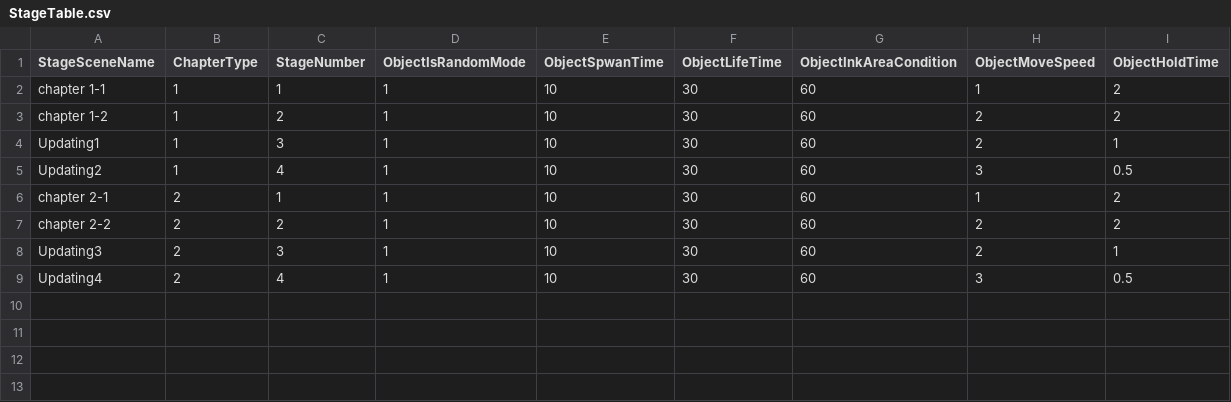
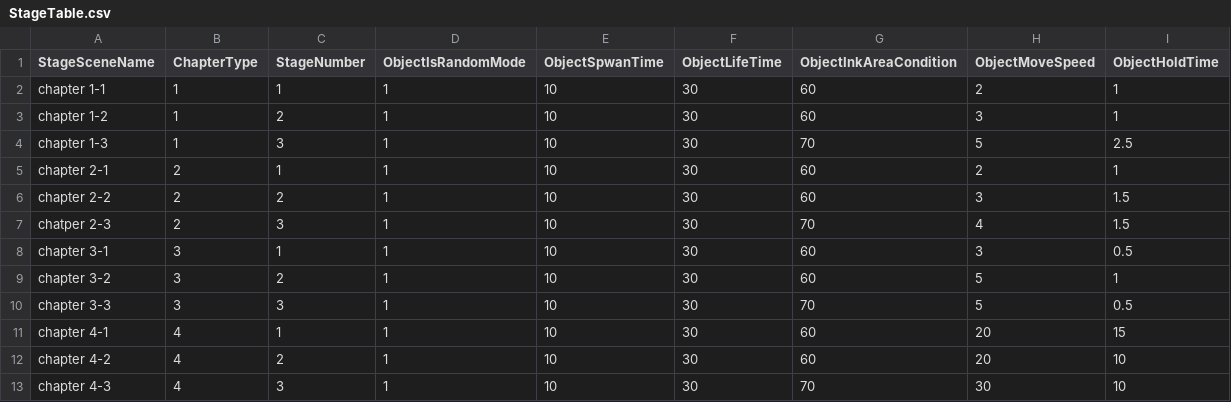
Before and after one commit to chrisLeeSW/Throw_ink, a CSV file: Project/Assets/Resources/Table/StageTable.csv, drawn as a sheet.

```diff
--- a/Project/Assets/Resources/Table/StageTable.csv
+++ b/Project/Assets/Resources/Table/StageTable.csv
@@ -1,9 +1,13 @@
 StageSceneName,ChapterType,StageNumber,ObjectIsRandomMode,ObjectSpwanTime,ObjectLifeTime,ObjectInkAreaCondition,ObjectMoveSpeed,ObjectHoldTime
-chapter 1-1,1,1,1,10,30,60,1,2
-chapter 1-2,1,2,1,10,30,60,2,2
-Updating1,1,3,1,10,30,60,2,1
-Updating2,1,4,1,10,30,60,3,0.5
-chapter 2-1,2,1,1,10,30,60,1,2
-chapter 2-2,2,2,1,10,30,60,2,2
-Updating3,2,3,1,10,30,60,2,1
-Updating4,2,4,1,10,30,60,3,0.5
+chapter 1-1,1,1,1,10,30,60,2,1
+chapter 1-2,1,2,1,10,30,60,3,1
+chapter 1-3,1,3,1,10,30,70,5,2.5
+chapter 2-1,2,1,1,10,30,60,2,1
+chapter 2-2,2,2,1,10,30,60,3,1.5
+chatper 2-3,2,3,1,10,30,70,4,1.5
+chapter 3-1,3,1,1,10,30,60,3,0.5
+chapter 3-2,3,2,1,10,30,60,5,1
+chapter 3-3,3,3,1,10,30,70,5,0.5
+chapter 4-1,4,1,1,10,30,60,20,15
+chapter 4-2,4,2,1,10,30,60,20,10
+chapter 4-3,4,3,1,10,30,70,30,10
```
Also changed, not shown: 21 other files.
